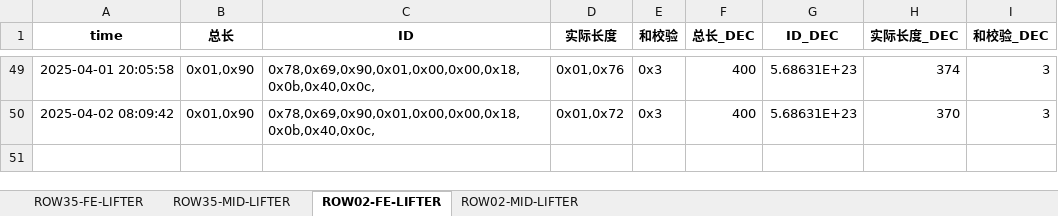
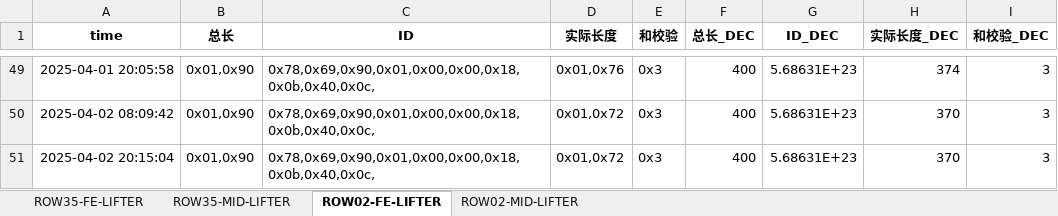
Before and after one commit to weichencsu/amman2503, an Excel workbook: SAG1_Database_update.xlsx, sheet ROW02-FE-LIFTER, drawn as a sheet; only a part is shown, gaps mark what is left out; values as stored, in another font and other column widths than the file's, no borders; the diff names each change by its address in the sheet, - before the commit and + after, or states it on an @@ line.

```diff
--- a/SAG1_Database_update.xlsx (sheet ROW02-FE-LIFTER)
+++ b/SAG1_Database_update.xlsx (sheet ROW02-FE-LIFTER)
+row 51: 2025-04-02 20:15:04 | 0x01,0x90 | 0x78,0x69,0x90,0x01,0x00,0x00,0x18,0x0b,0x40,0x0c, | 0x01,0x72 | 0x3 | 400 | 5.68631E+23 | 370 | 3
```
Also changed, not shown: sheet ROW02-MID-LIFTER, sheet ROW35-FE-LIFTER, sheet ROW35-MID-LIFTER.
